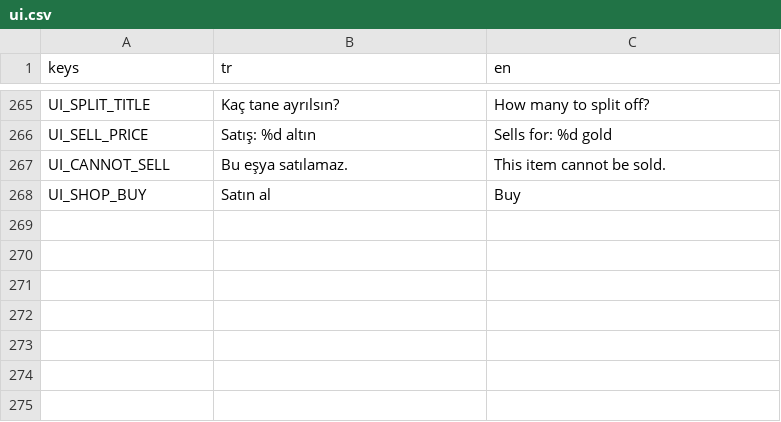
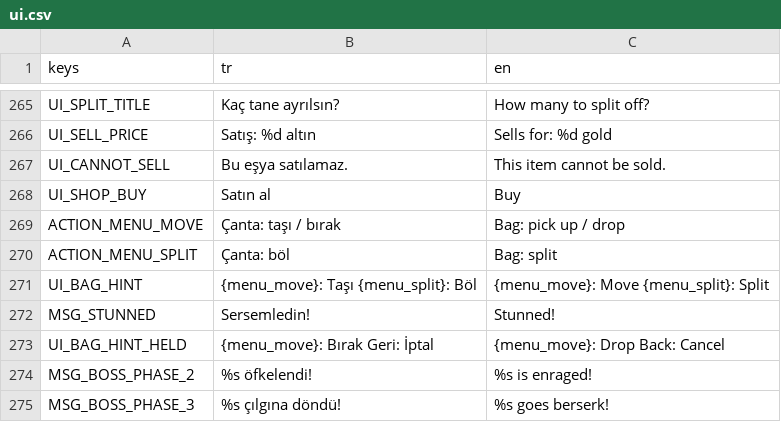
Before and after one commit to muhammed-argun/rpg-hack-and-slash, a CSV file: data/translations/ui.csv, drawn as a sheet; only a part is shown, gaps mark what is left out; the diff names each change by its address in the sheet, - before the commit and + after, or states it on an @@ line.

```diff
--- a/data/translations/ui.csv
+++ b/data/translations/ui.csv
+row 269: ACTION_MENU_MOVE | Çanta: taşı / bırak | Bag: pick up / drop
+row 270: ACTION_MENU_SPLIT | Çanta: böl | Bag: split
+row 271: UI_BAG_HINT | {menu_move}: Taşı {menu_split}: Böl | {menu_move}: Move {menu_split}: Split
+row 272: MSG_STUNNED | Sersemledin! | Stunned!
+row 273: UI_BAG_HINT_HELD | {menu_move}: Bırak Geri: İptal | {menu_move}: Drop Back: Cancel
+row 274: MSG_BOSS_PHASE_2 | %s öfkelendi! | %s is enraged!
+row 275: MSG_BOSS_PHASE_3 | %s çılgına döndü! | %s goes berserk!
```
Also changed, not shown: 32 other files.
